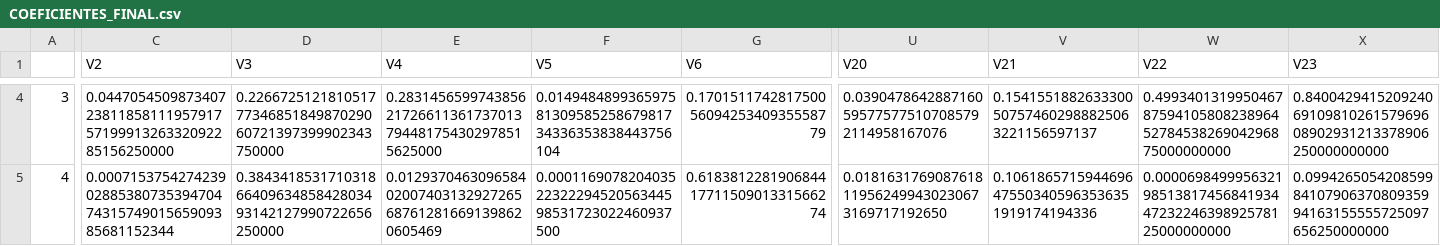
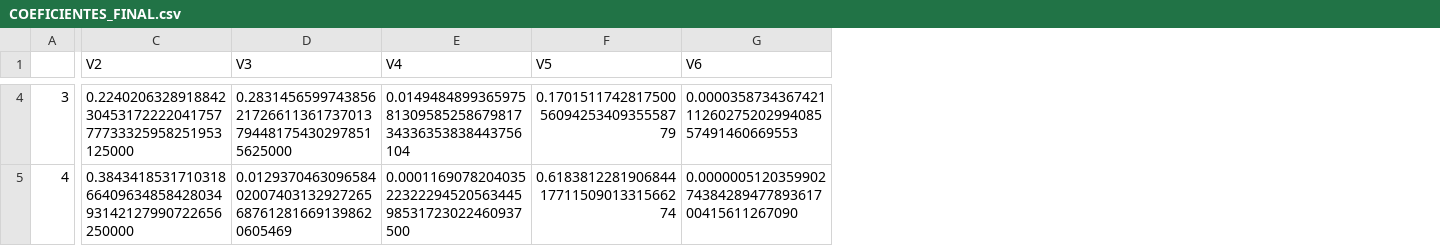
Before and after one commit to eitt/Pronosticos-de-precios-agr-colas, a CSV file: COEFICIENTES_FINAL.csv, drawn as a sheet; only a part is shown, gaps mark what is left out; the diff covers the shown part only; the diff names each change by its address in the sheet, - before the commit and + after, or states it on an @@ line.

```diff
--- a/COEFICIENTES_FINAL.csv
+++ b/COEFICIENTES_FINAL.csv
-column U (V20), rows 4-5: 0.0390478642887160595775775107085792114958167076 | 0.0181631769087618119562499430230673169717192650
-column V (V21), rows 4-5: 0.1541551882633300507574602988825063221156597137 | 0.1061865715944696475503405963536351919174194336
-column W (V22), rows 4-5: 0.4993401319950467875941058082389645278453826904296875000000000 | 0.0000698499956321985138174568419344723224639892578125000000000
-column X (V23), rows 4-5: 0.84004294152092406910981026157969608902931213378906250000000000 | 0.09942650542085998410790637080935994163155555725097656250000000
-C4 (V2): 0.0447054509873407238118581119579175719991326332092285156250000
+C4 (V2): 0.22402063289188423045317222204175777733325958251953125000
-D4 (V3): 0.22667251218105177734685184987029060721397399902343750000
+D4 (V3): 0.283145659974385621726611361737013794481754302978515625000
-E4 (V4): 0.283145659974385621726611361737013794481754302978515625000
+E4 (V4): 0.01494848993659758130958525867981734336353838443756104
-F4 (V5): 0.01494848993659758130958525867981734336353838443756104
+F4 (V5): 0.17015117428175005609425340935558779
-G4 (V6): 0.17015117428175005609425340935558779
+G4 (V6): 0.00003587343674211126027520299408557491460669553
-C5 (V2): 0.0007153754274239028853807353947047431574901565909385681152344
+C5 (V2): 0.38434185317103186640963485842803493142127990722656250000
-D5 (V3): 0.38434185317103186640963485842803493142127990722656250000
+D5 (V3): 0.012937046309658402007403132927265687612816691398620605469
-E5 (V4): 0.012937046309658402007403132927265687612816691398620605469
+E5 (V4): 0.00011690782040352232229452056344598531723022460937500
-F5 (V5): 0.00011690782040352232229452056344598531723022460937500
+F5 (V5): 0.61838122819068441771150901331566274
-G5 (V6): 0.61838122819068441771150901331566274
+G5 (V6): 0.00000051203599027438428947789361700415611267090
```
Also changed, not shown: 100 edited cells elsewhere in this file, DATA_BUCARA.csv, 1 other file.
